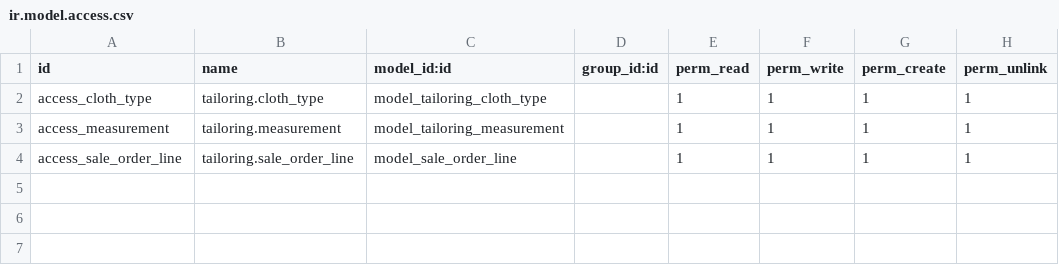
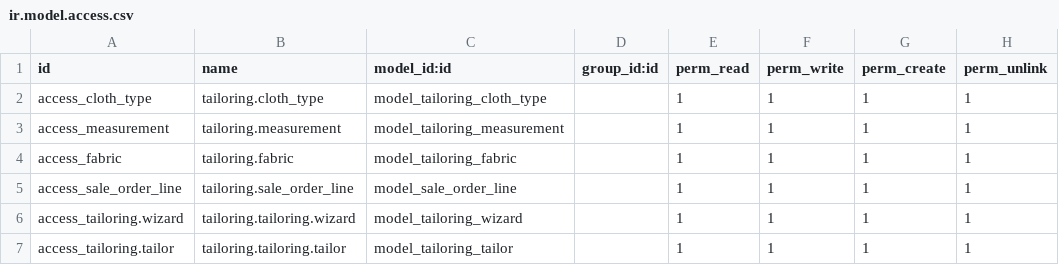
Before and after one commit to AnandhuRajagopal/Tailor-Management, a CSV file: pragtech_tailoring_management/security/ir.model.access.csv, drawn as a sheet; the diff names each change by its address in the sheet, - before the commit and + after, or states it on an @@ line.

Commit message:
Done the assigning tailor and fixed some issues in the codes

```diff
--- a/pragtech_tailoring_management/security/ir.model.access.csv
+++ b/pragtech_tailoring_management/security/ir.model.access.csv
+row 4: access_fabric | tailoring.fabric | model_tailoring_fabric |  | 1 | 1 | 1 | 1
+row 6: access_tailoring.wizard | tailoring.tailoring.wizard | model_tailoring_wizard |  | 1 | 1 | 1 | 1
+row 7: access_tailoring.tailor | tailoring.tailoring.tailor | model_tailoring_tailor |  | 1 | 1 | 1 | 1
```
Also changed, not shown: 10 other files.
